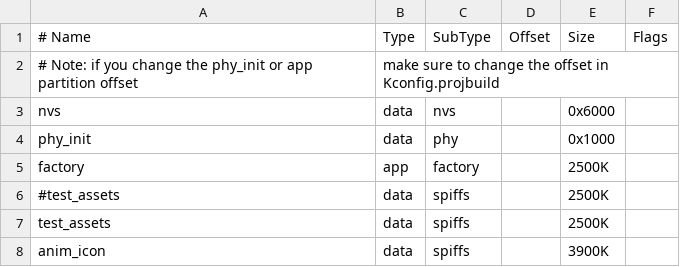
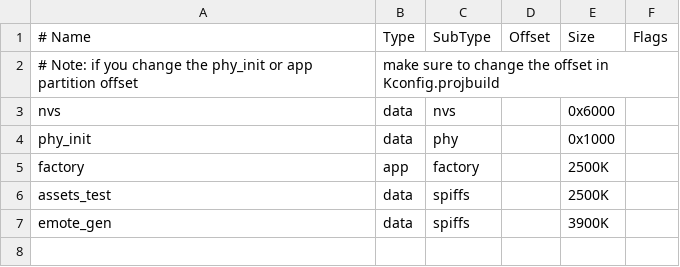
Before and after one commit to espressif2022/esp_emote_gfx, a CSV file: test_apps/partitions.csv, drawn as a sheet.

Commit message:
feat: delete invalid test demo

```diff
--- a/test_apps/partitions.csv
+++ b/test_apps/partitions.csv
@@ -5,4 +5,3 @@ phy_init,      data, phy,           , 0x1000,
 factory,       app,  factory,       , 2500K,
-#test_assets,   data, spiffs,        , 2500K,
-test_assets,   data, spiffs,        , 2500K,
-anim_icon,    data, spiffs,  ,        3900K,
+assets_test,   data, spiffs,        , 2500K,
+emote_gen,    data, spiffs,  ,        3900K,
```
Also changed, not shown: 54 other files.
